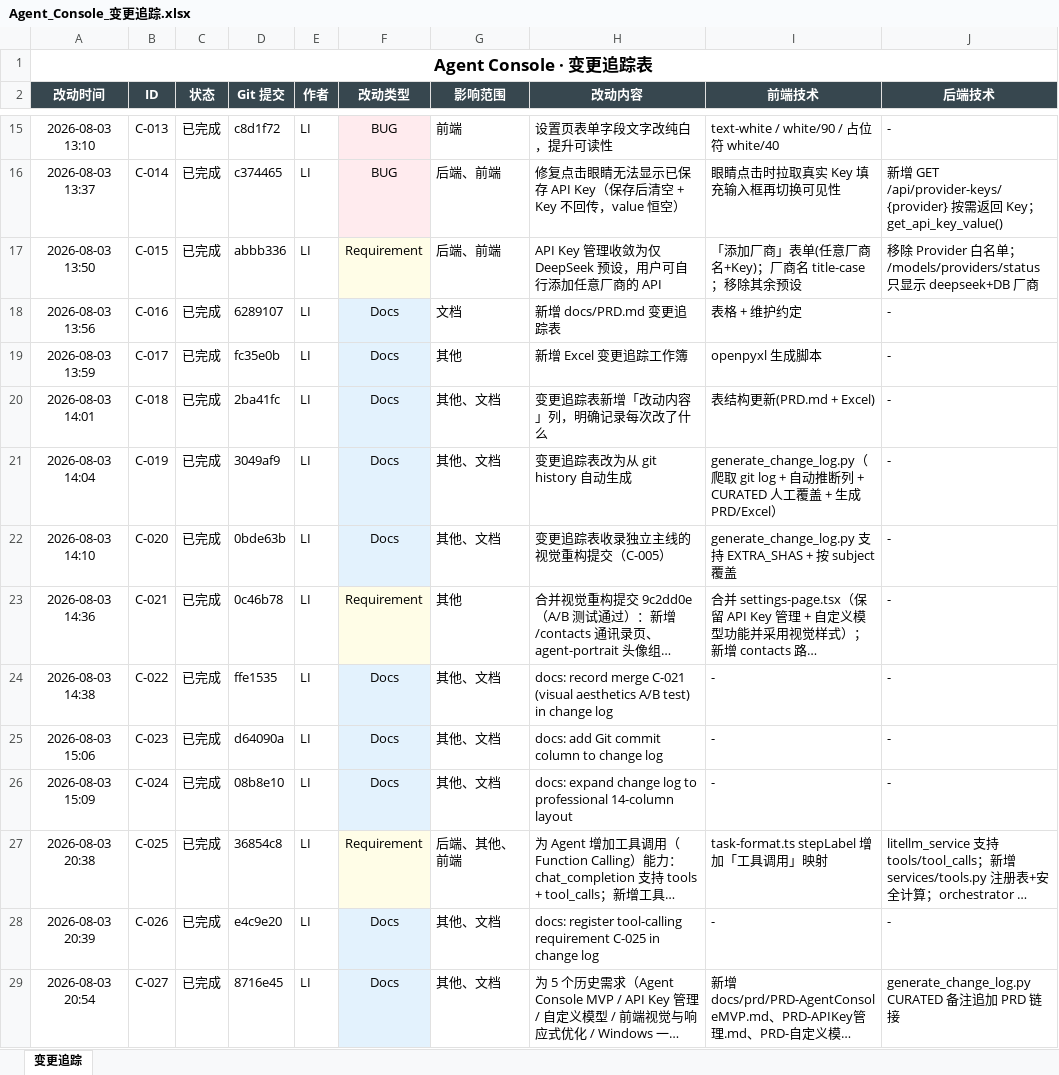
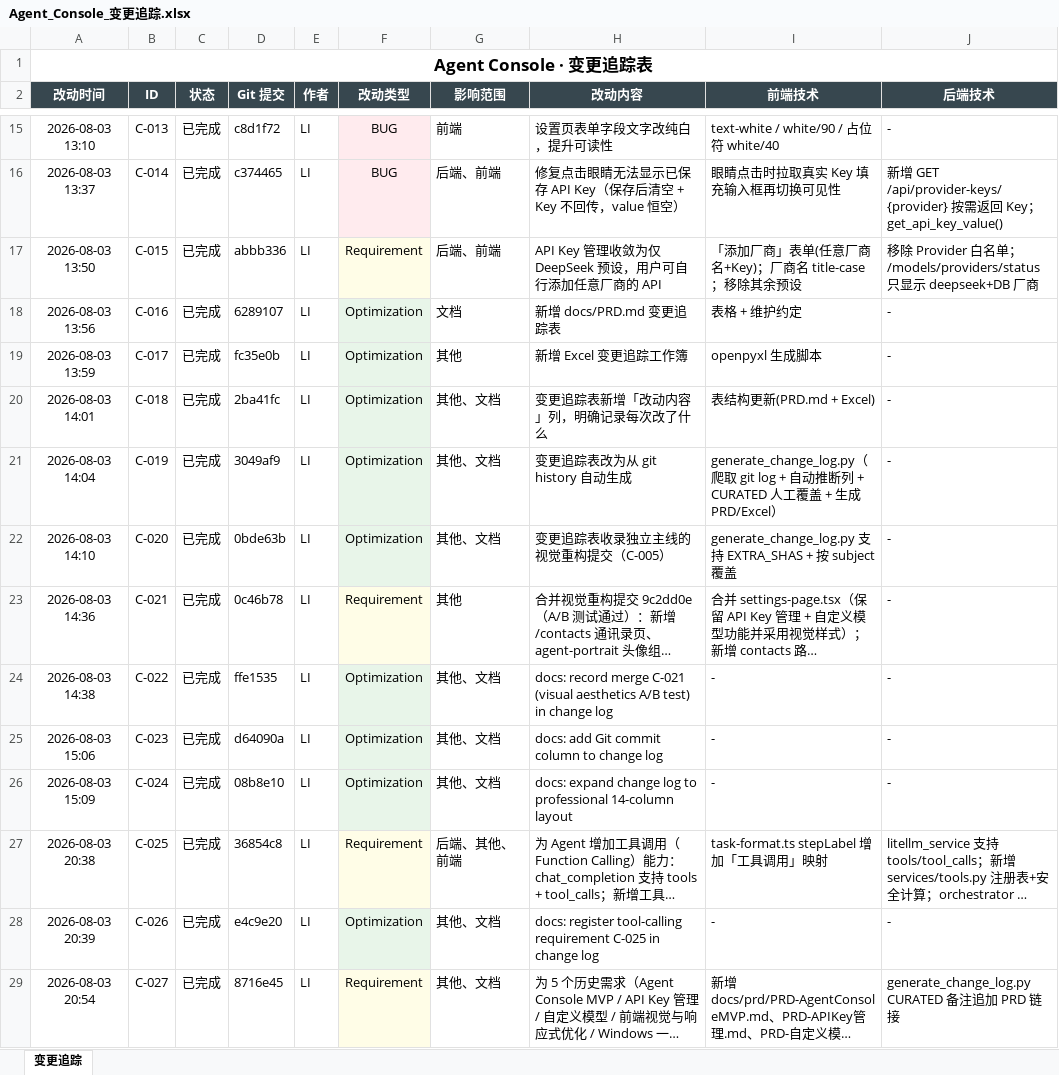
Before and after one commit to liwe123/Agent-Togterher, an Excel workbook: docs/Agent_Console_变更追踪.xlsx, sheet 变更追踪, drawn as a sheet; only a part is shown, gaps mark what is left out; long unchanged cells end in …; values as stored, in another font and other column widths than the file's, no borders; the diff covers the shown part only; the diff names each change by its address in the sheet, - before the commit and + after, or states it on an @@ line.

Commit message:
docs: add Agent 任务守则 and sync change types (Docs->Requirement/Bug/Optimization)

```diff
--- a/docs/Agent_Console_变更追踪.xlsx (sheet 变更追踪)
+++ b/docs/Agent_Console_变更追踪.xlsx (sheet 变更追踪)
-F18:F22 (改动类型): Docs
+F18:F22 (改动类型): Optimization
-F24:F26 (改动类型): Docs
+F24:F26 (改动类型): Optimization
-F28 (改动类型): Docs
+F28 (改动类型): Optimization
-F29 (改动类型): Docs
+F29 (改动类型): Requirement
-F29 fill: #E3F2FD
+F29 fill: #FFFDE7
```
Also changed, not shown: 3 added rows, 28 edited cells and cell formats elsewhere in this sheet, 4 other files.
